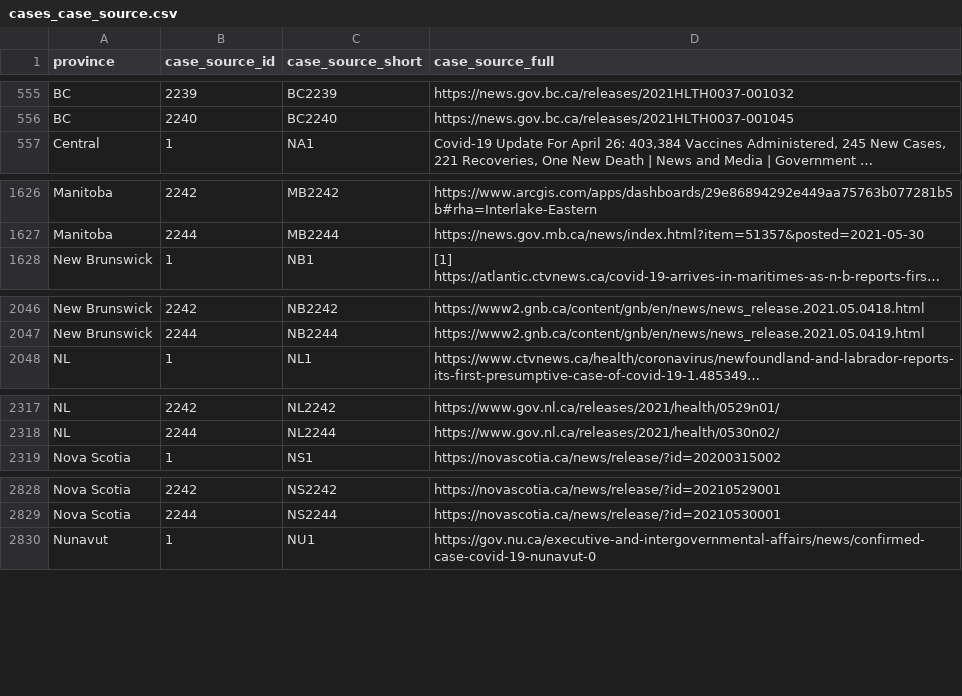
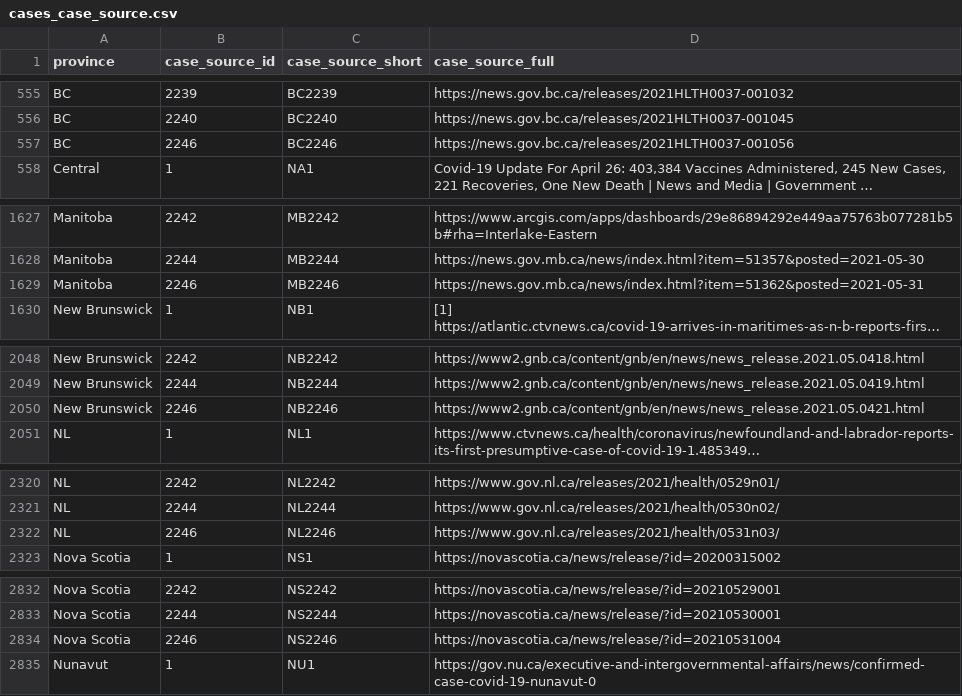
Before and after one commit to ccodwg/Covid19Canada, a CSV file: individual_level/cases_extra/cases_case_source.csv, drawn as a sheet; only a part is shown, gaps mark what is left out; long unchanged cells end in …; the diff covers the shown part only; the diff names each change by its address in the sheet, - before the commit and + after, or states it on an @@ line.

```diff
--- a/individual_level/cases_extra/cases_case_source.csv
+++ b/individual_level/cases_extra/cases_case_source.csv
+row 557: BC | 2246 | BC2246 | https://news.gov.bc.ca/releases/2021HLTH0037-001056
+row 1629: Manitoba | 2246 | MB2246 | https://news.gov.mb.ca/news/index.html?item=51362&posted=2021-05-31
+row 2050: New Brunswick | 2246 | NB2246 | https://www2.gnb.ca/content/gnb/en/news/news_release.2021.05.0421.html
+row 2322: NL | 2246 | NL2246 | https://www.gov.nl.ca/releases/2021/health/0531n03/
+row 2834: Nova Scotia | 2246 | NS2246 | https://novascotia.ca/news/release/?id=20210531004
```
Also changed, not shown: 3 added rows elsewhere in this file, official_datasets/sk/timeseries_hr/sk_new_cases_timeseries_hr.csv, official_datasets/sk/timeseries_hr/sk_new_mortality_timeseries_hr.csv, 24 other files.
